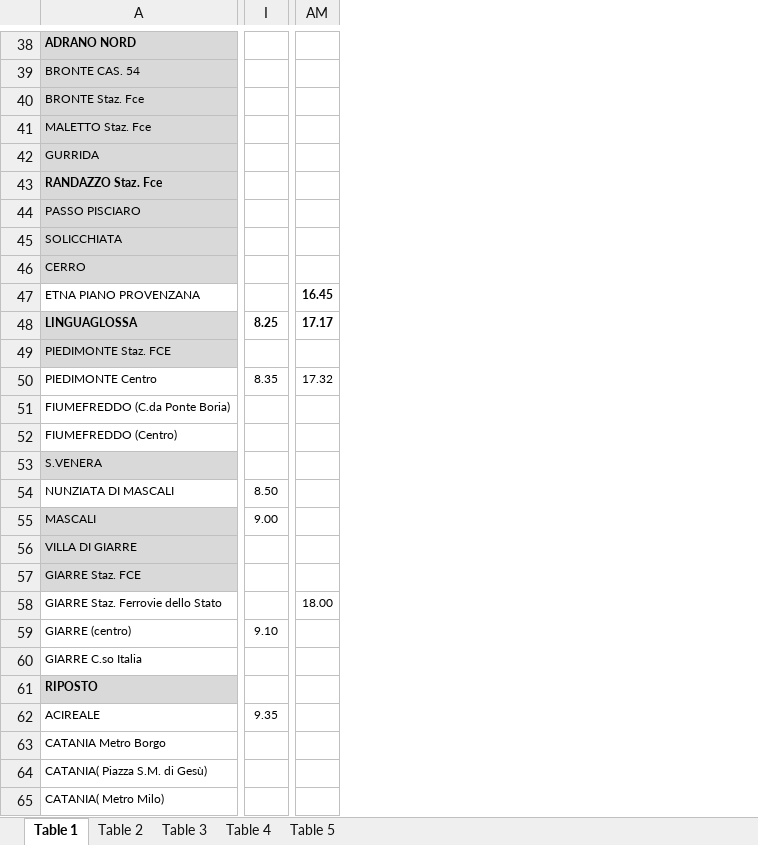
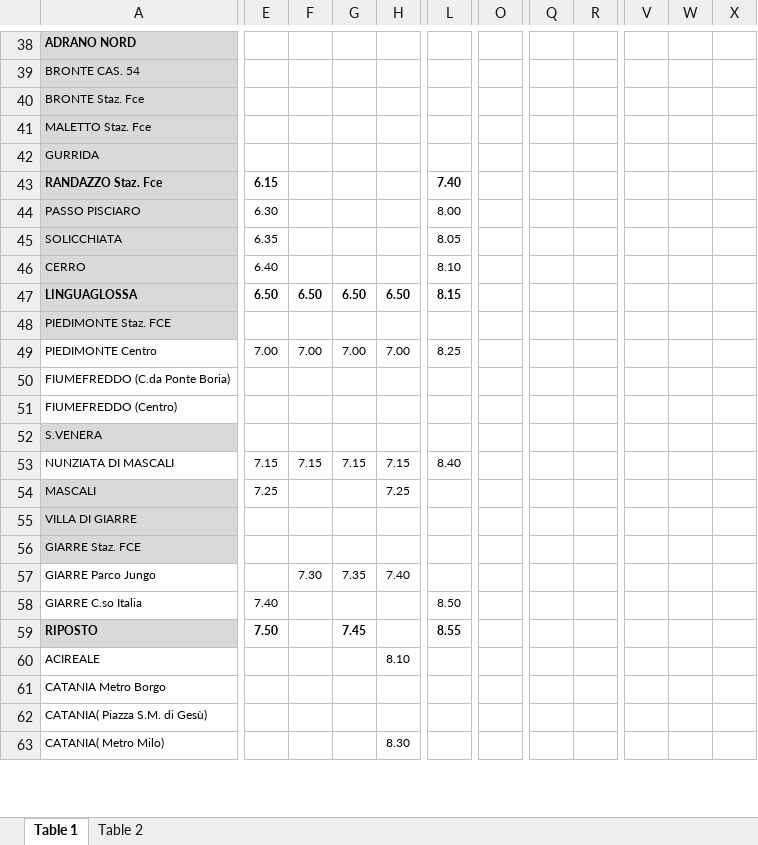
Before and after one commit to LeoCanta42/FCE_bot, an Excel workbook: module/timetables_operations/bus/orario0.xlsx, sheet Table 1, drawn as a sheet; only a part is shown, gaps mark what is left out; values as stored, in another font and other column widths than the file's, no borders; charts and pictures not drawn; removed rows and columns are numbered as before the commit, all else as after; rows hold the shown columns only; the diff covers the shown part only; the diff names each change by its address in the sheet, - before the commit and + after, or states it on an @@ line.

```diff
--- a/module/timetables_operations/bus/orario0.xlsx (sheet Table 1)
+++ b/module/timetables_operations/bus/orario0.xlsx (sheet Table 1)
-sheet tab: Table 3
-sheet tab: Table 4
-sheet tab: Table 5
+column E, rows 43-59: 6.15 | 6.30 | 6.35 | 6.40 | 6.50 |  | 7.00 |  |  |  | 7.15 | 7.25 |  |  |  | 7.40 | 7.50
+column F, rows 47-57: 6.50 |  | 7.00 |  |  |  | 7.15 |  |  |  | 7.30
+column G, rows 47-59: 6.50 |  | 7.00 |  |  |  | 7.15 |  |  |  | 7.35 |  | 7.45
+column H, rows 47-63: 6.50 |  | 7.00 |  |  |  | 7.15 | 7.25 |  |  | 7.40 |  |  | 8.10 |  |  | 8.30
+column L, rows 43-59: 7.40 | 8.00 | 8.05 | 8.10 | 8.15 |  | 8.25 |  |  |  | 8.40 |  |  |  |  | 8.50 | 8.55
-column I, rows 48-55: 8.25 |  | 8.35 |  |  |  | 8.50 | 9.00; row 62: 9.35
+column O, empty
+column Q, empty
+column R, empty
+column V, empty
+column W, empty
+column X, empty
-column AM, rows 48-58: 17.17 |  | 17.32 |  |  |  |  |  |  |  | 18.00
-row 47: ETNA PIANO PROVENZANA |  | 16.45
-A57: GIARRE Staz. Ferrovie dello Stato
+A57: GIARRE Parco Jungo
-row 59: GIARRE (centro) | 9.10
```
Also changed, not shown: 43 added columns, 1 removed column, 44 edited cells, cell formats and merged cells elsewhere in this sheet, sheet Table 2, charts or pictures, module/timetables_operations/littorina/orario0.xlsx, 8 other files.
